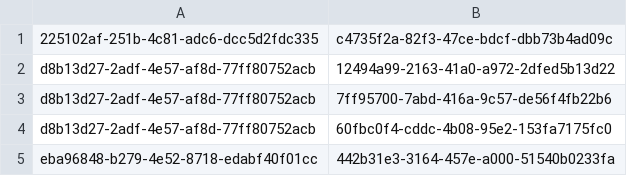
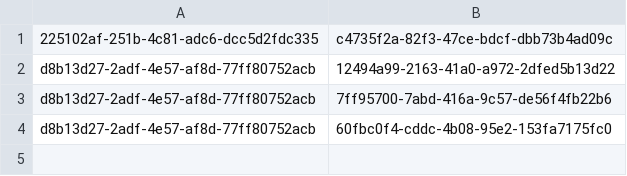
Before and after one commit to Teerut26/Java-Project, a CSV file: data/csv/mtm/_userToTeam.csv, drawn as a sheet.

Commit message:
fixed bug team list

```diff
--- a/data/csv/mtm/_userToTeam.csv
+++ b/data/csv/mtm/_userToTeam.csv
@@ -4,2 +4 @@ d8b13d27-2adf-4e57-af8d-77ff80752acb,7ff95700-7abd-416a-9c57-de56f4fb22b6
 d8b13d27-2adf-4e57-af8d-77ff80752acb,60fbc0f4-cddc-4b08-95e2-153fa7175fc0
-eba96848-b279-4e52-8718-edabf40f01cc,442b31e3-3164-457e-a000-51540b0233fa
```
Also changed, not shown: data/csv/users.csv, 3 other files.
